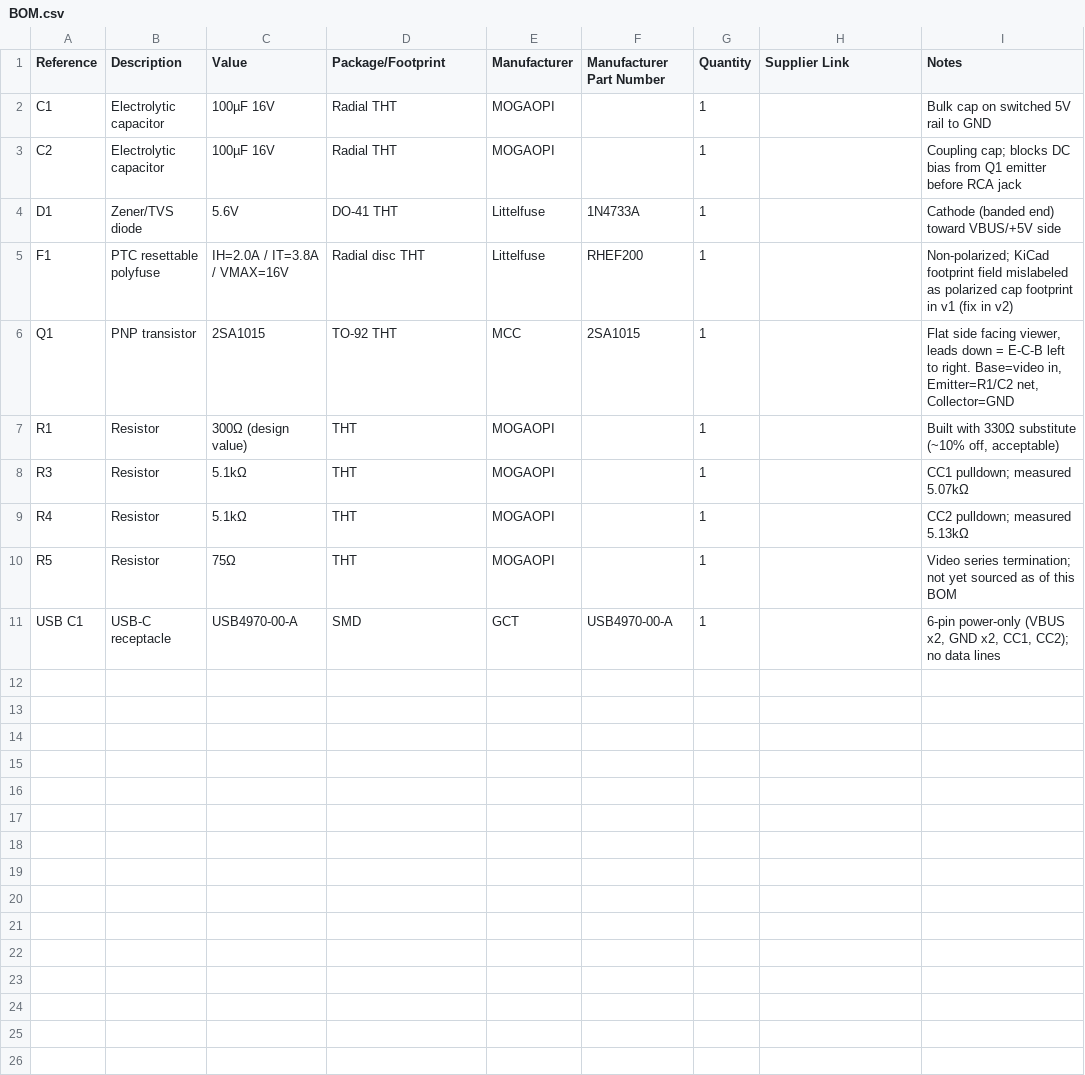
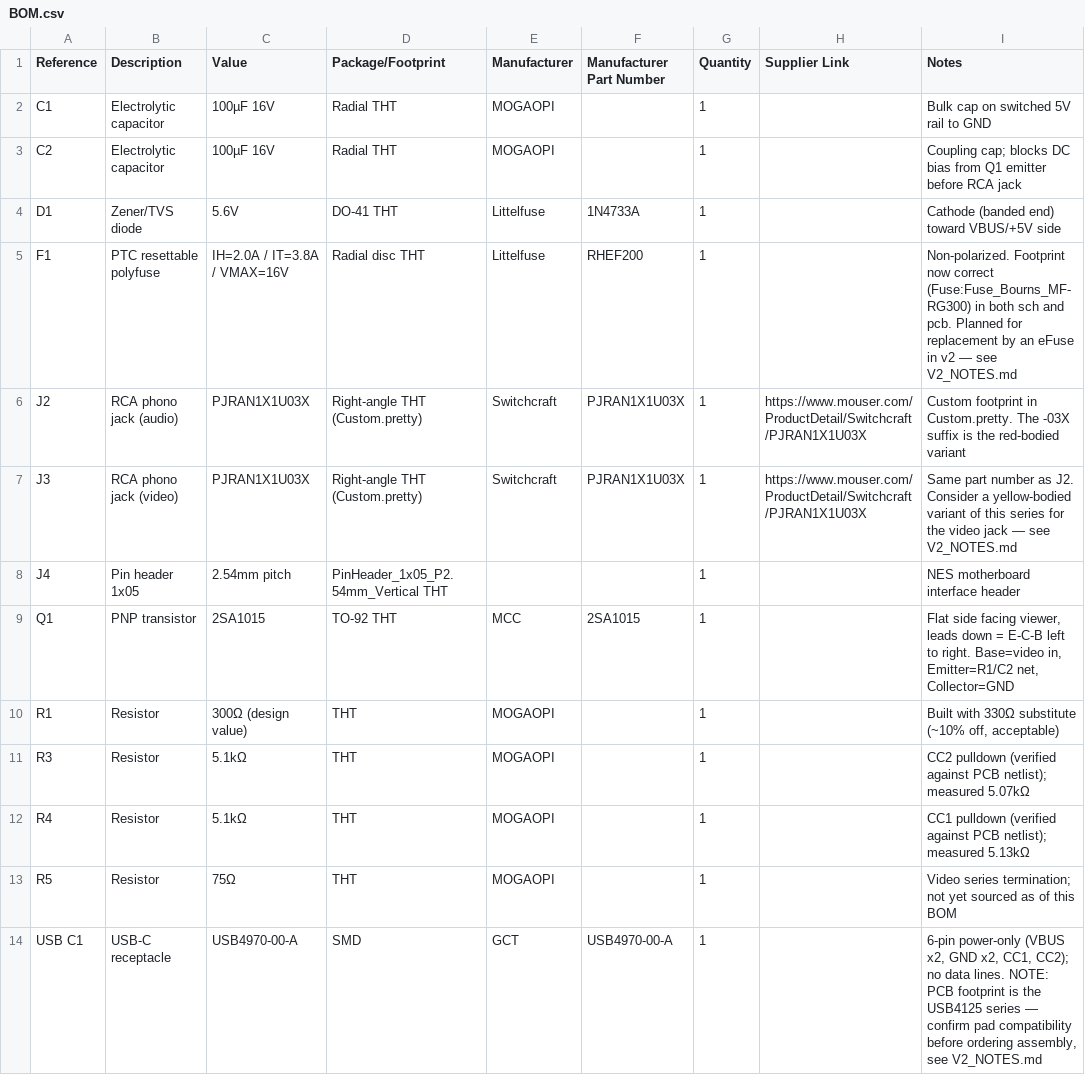
Before and after one commit to danielboston38/kirbysnewdream, a CSV file: BOM.csv, drawn as a sheet.

```diff
--- a/BOM.csv
+++ b/BOM.csv
@@ -4,8 +4,11 @@ C2,Electrolytic capacitor,100µF 16V,Radial THT,MOGAOPI,,1,,Coupling cap; blocks
 D1,Zener/TVS diode,5.6V,DO-41 THT,Littelfuse,1N4733A,1,,Cathode (banded end) toward VBUS/+5V side
-F1,PTC resettable polyfuse,IH=2.0A / IT=3.8A / VMAX=16V,Radial disc THT,Littelfuse,RHEF200,1,,Non-polarized; KiCad footprint field mislabeled as polarized cap footprint in v1 (fix in v2)
+F1,PTC resettable polyfuse,IH=2.0A / IT=3.8A / VMAX=16V,Radial disc THT,Littelfuse,RHEF200,1,,Non-polarized. Footprint now correct (Fuse:Fuse_Bourns_MF-RG300) in both sch and pcb. Planned for replacement by an eFuse in v2 — see V2_NOTES.md
+J2,RCA phono jack (audio),PJRAN1X1U03X,Right-angle THT (Custom.pretty),Switchcraft,PJRAN1X1U03X,1,https://www.mouser.com/ProductDetail/Switchcraft/PJRAN1X1U03X,Custom footprint in Custom.pretty. The -03X suffix is the red-bodied variant
+J3,RCA phono jack (video),PJRAN1X1U03X,Right-angle THT (Custom.pretty),Switchcraft,PJRAN1X1U03X,1,https://www.mouser.com/ProductDetail/Switchcraft/PJRAN1X1U03X,Same part number as J2. Consider a yellow-bodied variant of this series for the video jack — see V2_NOTES.md
+J4,Pin header 1x05,2.54mm pitch,PinHeader_1x05_P2.54mm_Vertical THT,,,1,,NES motherboard interface header
 Q1,PNP transistor,2SA1015,TO-92 THT,MCC,2SA1015,1,,"Flat side facing viewer, leads down = E-C-B left to right. Base=video in, Emitter=R1/C2 net, Collector=GND"
 R1,Resistor,300Ω (design value),THT,MOGAOPI,,1,,"Built with 330Ω substitute (~10% off, acceptable)"
-R3,Resistor,5.1kΩ,THT,MOGAOPI,,1,,CC1 pulldown; measured 5.07kΩ
-R4,Resistor,5.1kΩ,THT,MOGAOPI,,1,,CC2 pulldown; measured 5.13kΩ
+R3,Resistor,5.1kΩ,THT,MOGAOPI,,1,,CC2 pulldown (verified against PCB netlist); measured 5.07kΩ
+R4,Resistor,5.1kΩ,THT,MOGAOPI,,1,,CC1 pulldown (verified against PCB netlist); measured 5.13kΩ
 R5,Resistor,75Ω,THT,MOGAOPI,,1,,Video series termination; not yet sourced as of this BOM
-USB C1,USB-C receptacle,USB4970-00-A,SMD,GCT,USB4970-00-A,1,,"6-pin power-only (VBUS x2, GND x2, CC1, CC2); no data lines"
+USB C1,USB-C receptacle,USB4970-00-A,SMD,GCT,USB4970-00-A,1,,"6-pin power-only (VBUS x2, GND x2, CC1, CC2); no data lines. NOTE: PCB footprint is the USB4125 series — confirm pad compatibility before ordering assembly, see V2_NOTES.md"
```
Also changed, not shown: 1 other file.
